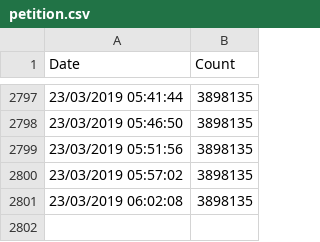
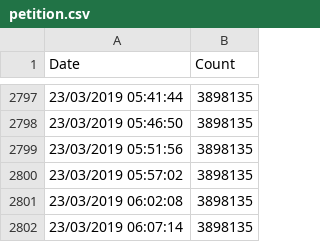
Before and after one commit to bjh1977/brexit, a CSV file: petition.csv, drawn as a sheet; only a part is shown, gaps mark what is left out.

Commit message:
Updated stats: 3898135 and counting..

```diff
--- a/petition.csv
+++ b/petition.csv
@@ -2801 +2801,2 @@ Date, Count
 23/03/2019 06:02:08,3898135
+23/03/2019 06:07:14,3898135
```
